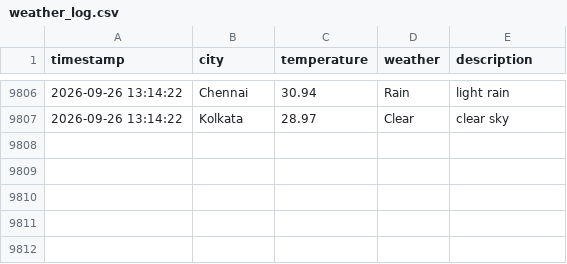
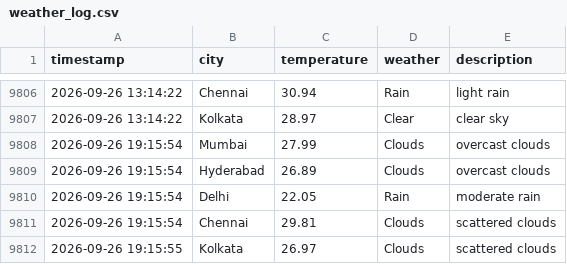
Before and after one commit to Harsh-KH-6/weather-tracking-automation, a CSV file: weather_log.csv, drawn as a sheet; only a part is shown, gaps mark what is left out.

Commit message:
🌤️ Weather Update - 2026-09-26 19:15:55 UTC
Automated weather data collection for Indian cities:
- Mumbai, Hyderabad, Delhi, Chennai, Kolkata

This commit updates the weather_log.csv file with current weather conditions.
Generated by GitHub Actions workflow.

```diff
--- a/weather_log.csv
+++ b/weather_log.csv
@@ -9807 +9807,6 @@ timestamp,city,temperature,weather,description
 2026-09-26 13:14:22,Kolkata,28.97,Clear,clear sky
+2026-09-26 19:15:54,Mumbai,27.99,Clouds,overcast clouds
+2026-09-26 19:15:54,Hyderabad,26.89,Clouds,overcast clouds
+2026-09-26 19:15:54,Delhi,22.05,Rain,moderate rain
+2026-09-26 19:15:54,Chennai,29.81,Clouds,scattered clouds
+2026-09-26 19:15:55,Kolkata,26.97,Clouds,scattered clouds
```
